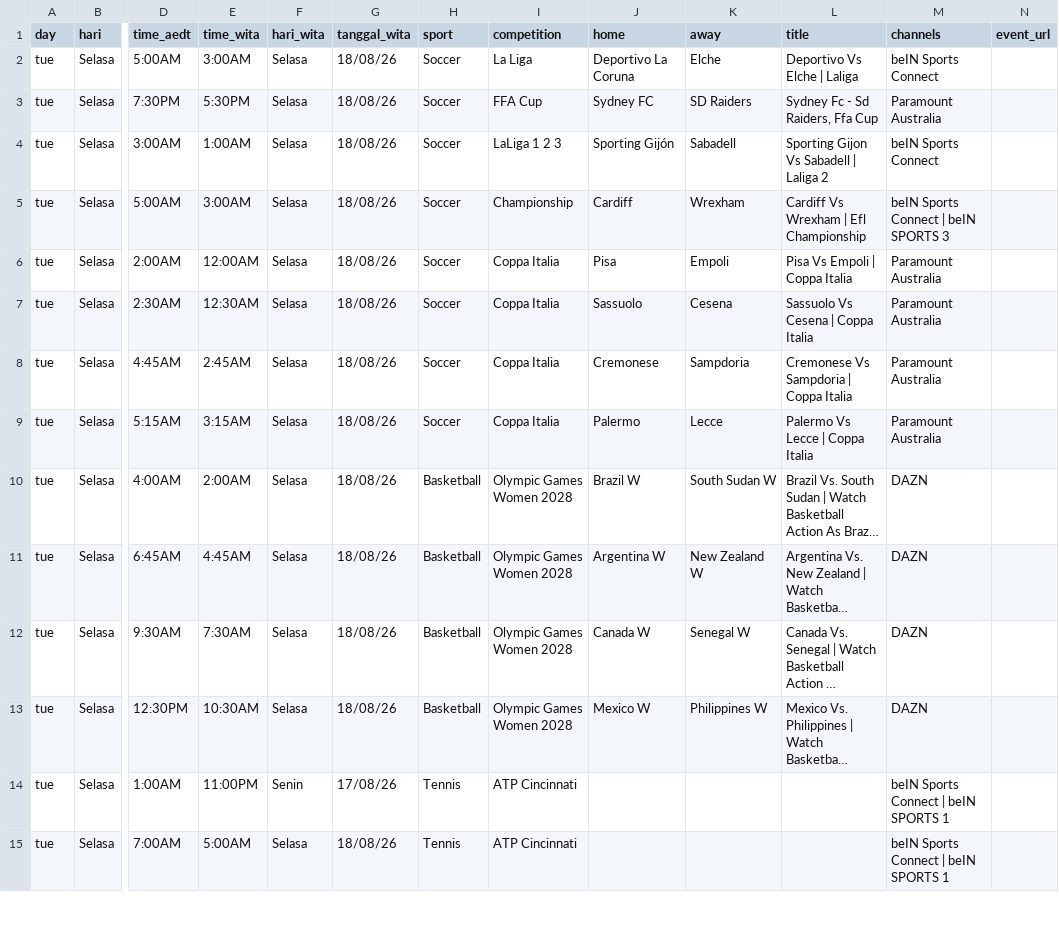
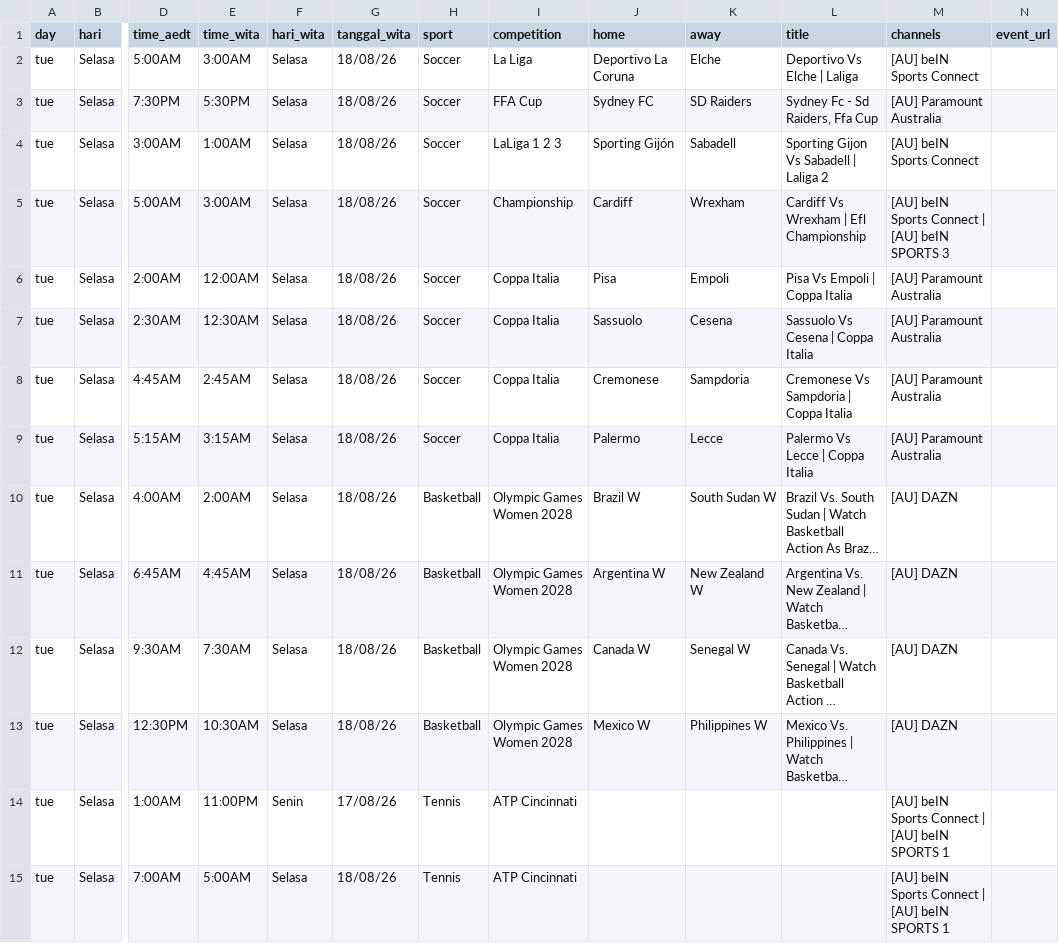
Before and after one commit to indra-boop/ausport-scraper, a CSV file: results.csv, drawn as a sheet; only a part is shown, gaps mark what is left out; long unchanged cells end in …; the diff covers the shown part only; the diff names each change by its address in the sheet, - before the commit and + after, or states it on an @@ line.

```diff
--- a/results.csv
+++ b/results.csv
-M2 (channels): beIN Sports Connect
+M2 (channels): [AU] beIN Sports Connect
-M3 (channels): Paramount Australia
+M3 (channels): [AU] Paramount Australia
-M4 (channels): beIN Sports Connect
+M4 (channels): [AU] beIN Sports Connect
-M5 (channels): beIN Sports Connect | beIN SPORTS 3
+M5 (channels): [AU] beIN Sports Connect | [AU] beIN SPORTS 3
-M6:M9 (channels): Paramount Australia
+M6:M9 (channels): [AU] Paramount Australia
-M10:M13 (channels): DAZN
+M10:M13 (channels): [AU] DAZN
-M14:M15 (channels): beIN Sports Connect | beIN SPORTS 1
+M14:M15 (channels): [AU] beIN Sports Connect | [AU] beIN SPORTS 1
```
Also changed, not shown: 147 edited cells elsewhere in this file.
